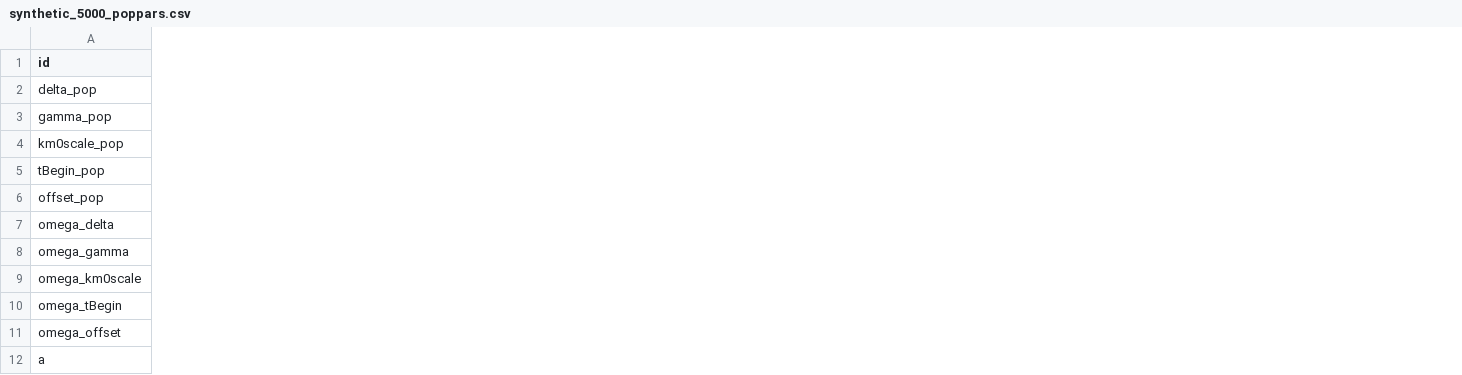
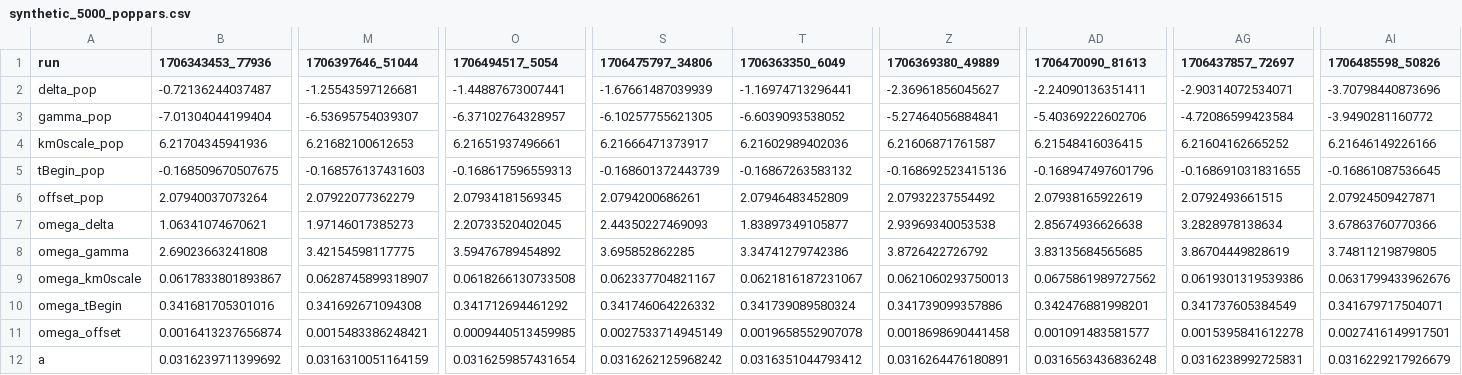
Before and after one commit to arrjon/Amortized-NLME-Models, a CSV file: Experiments/synthetic_results_monolix/fröhlich-simple/estimates/synthetic_5000_poppars.csv, drawn as a sheet; only a part is shown, gaps mark what is left out; the diff covers the shown part only; the diff names each change by its address in the sheet, - before the commit and + after, or states it on an @@ line.

```diff
--- a/Experiments/synthetic_results_monolix/fröhlich-simple/estimates/synthetic_5000_poppars.csv
+++ b/Experiments/synthetic_results_monolix/fröhlich-simple/estimates/synthetic_5000_poppars.csv
+column B (1706343453_77936), rows 2-12: -0.72136244037487 | -7.01304044199404 | 6.21704345941936 | -0.168509670507675 | 2.07940037073264 | 1.06341074670621 | 2.69023663241808 | 0.0617833801893867 | 0.341681705301016 | 0.0016413237656874 | 0.0316239711399692
+column M (1706397646_51044), rows 2-12: -1.25543597126681 | -6.53695754039307 | 6.21682100612653 | -0.168576137431603 | 2.07922077362279 | 1.97146017385273 | 3.42154598117775 | 0.0628745899318907 | 0.341692671094308 | 0.0015483386248421 | 0.0316310051164159
+column O (1706494517_5054), rows 2-12: -1.44887673007441 | -6.37102764328957 | 6.21651937496661 | -0.168617596559313 | 2.07934181569345 | 2.20733520402045 | 3.59476789454892 | 0.0618266130733508 | 0.341712694461292 | 0.0009440513459985 | 0.0316259857431654
+column S (1706475797_34806), rows 2-12: -1.67661487039939 | -6.10257755621305 | 6.21666471373917 | -0.168601372443739 | 2.0794200686261 | 2.44350227469093 | 3.695852862285 | 0.062337704821167 | 0.341746064226332 | 0.0027533714945149 | 0.0316262125968242
+column T (1706363350_6049), rows 2-12: -1.16974713296441 | -6.6039093538052 | 6.21602989402036 | -0.16867263583132 | 2.07946483452809 | 1.83897349105877 | 3.34741279742386 | 0.0621816187231067 | 0.341739089580324 | 0.0019658552907078 | 0.0316351044793412
+column Z (1706369380_49889), rows 2-12: -2.36961856045627 | -5.27464056884841 | 6.21606871761587 | -0.168692523415136 | 2.07932237554492 | 2.93969340053538 | 3.8726422726792 | 0.0621060293750013 | 0.341739099357886 | 0.0018698690441458 | 0.0316264476180891
+column AD (1706470090_81613), rows 2-12: -2.24090136351411 | -5.40369222602706 | 6.21548416036415 | -0.168947497601796 | 2.07938165922619 | 2.85674936626638 | 3.83135684565685 | 0.0675861989727562 | 0.342476881998201 | 0.001091483581577 | 0.0316563436836248
+column AG (1706437857_72697), rows 2-12: -2.90314072534071 | -4.72086599423584 | 6.21604162665252 | -0.168691031831655 | 2.0792493661515 | 3.2828978138634 | 3.86704449828619 | 0.0619301319539386 | 0.341737605384549 | 0.0015395841612278 | 0.0316238992725831
+column AI (1706485598_50826), rows 2-12: -3.70798440873696 | -3.9490281160772 | 6.21646149226166 | -0.16861087536645 | 2.07924509427871 | 3.67863760770366 | 3.74811219879805 | 0.0631799433962676 | 0.341679717504071 | 0.0027416149917501 | 0.0316229217926679
-A1: id
+A1: run
```
Also changed, not shown: 14 added columns and 76 edited cells elsewhere in this file, Experiments/synthetic_results_monolix/fröhlich-detailed/estimates/synthetic_1000_likelihoods.csv, Experiments/synthetic_results_monolix/fröhlich-detailed/optimization_times/synthetic_1000_timings.csv, 24 other files.
